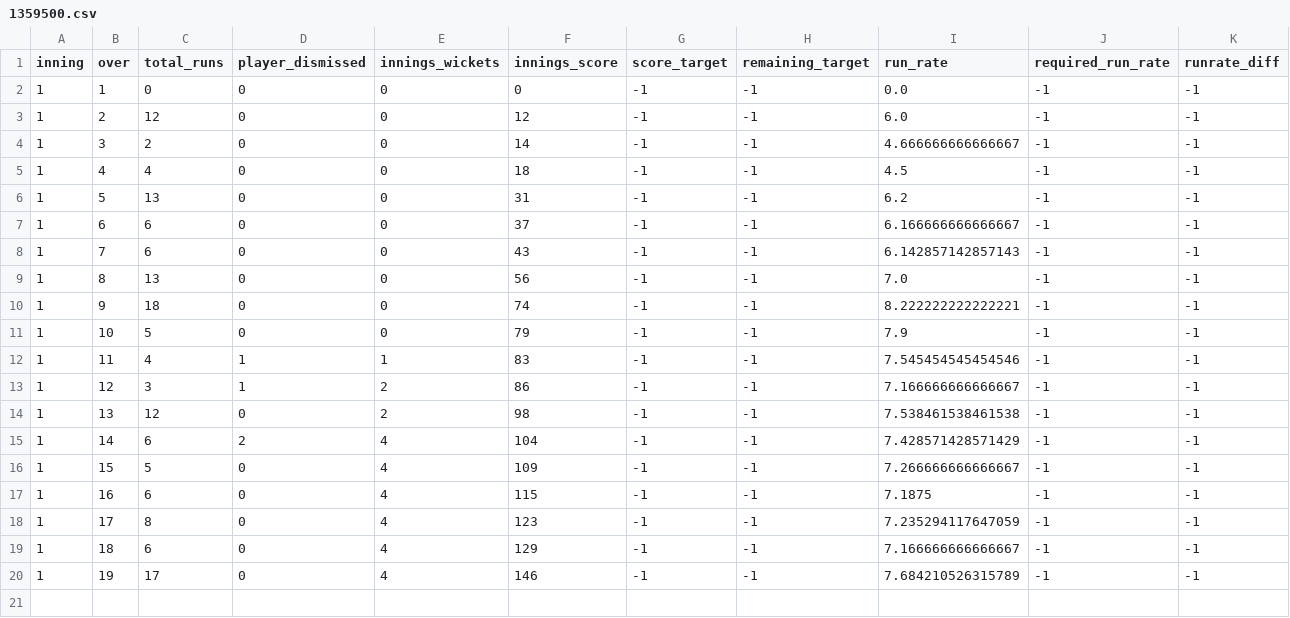
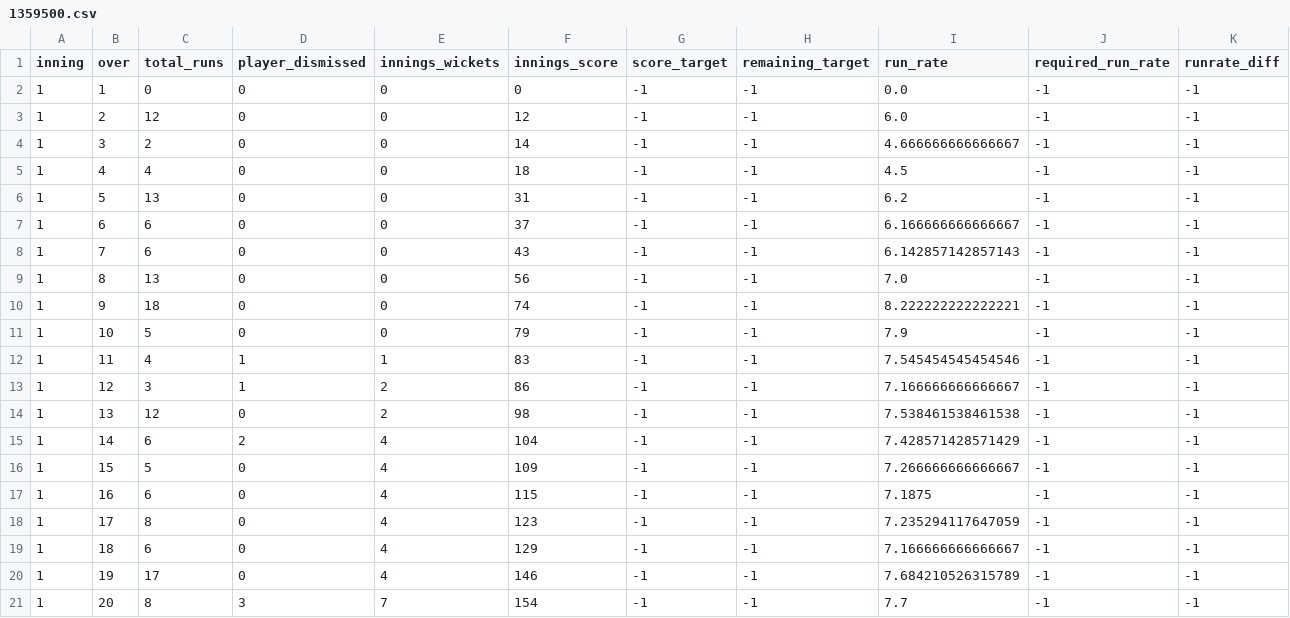
Before and after one commit to kiranbabu2/Jarvis, a CSV file: data/1359500.csv, drawn as a sheet; only a part is shown; rows hold the shown columns only; the diff names each change by its address in the sheet, - before the commit and + after, or states it on an @@ line.

```diff
--- a/data/1359500.csv
+++ b/data/1359500.csv
+row 21: 1 | 20 | 8 | 3 | 7 | 154 | -1 | -1 | 7.7 | -1 | -1
```
